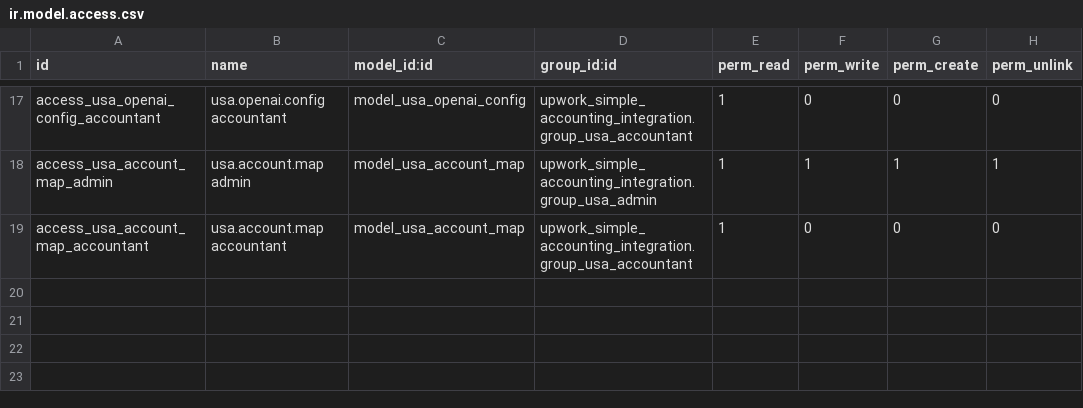
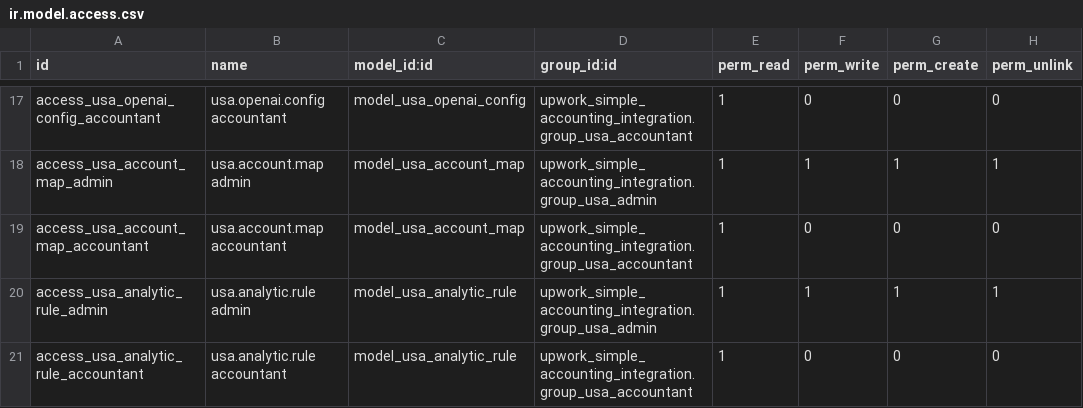
Before and after one commit to jito-dev/Odoo17-custom-addons, a CSV file: upwork_simple_accounting_integration/security/ir.model.access.csv, drawn as a sheet; only a part is shown, gaps mark what is left out.

Commit message:
Upwork Accounting fully working, reconciliation ok, Department + Source are analytical accounts working

```diff
--- a/upwork_simple_accounting_integration/security/ir.model.access.csv
+++ b/upwork_simple_accounting_integration/security/ir.model.access.csv
@@ -19 +19,3 @@ access_usa_account_map_admin,usa.account.map admin,model_usa_account_map,upwork_
 access_usa_account_map_accountant,usa.account.map accountant,model_usa_account_map,upwork_simple_accounting_integration.group_usa_accountant,1,0,0,0
+access_usa_analytic_rule_admin,usa.analytic.rule admin,model_usa_analytic_rule,upwork_simple_accounting_integration.group_usa_admin,1,1,1,1
+access_usa_analytic_rule_accountant,usa.analytic.rule accountant,model_usa_analytic_rule,upwork_simple_accounting_integration.group_usa_accountant,1,0,0,0
```
Also changed, not shown: 11 other files.
